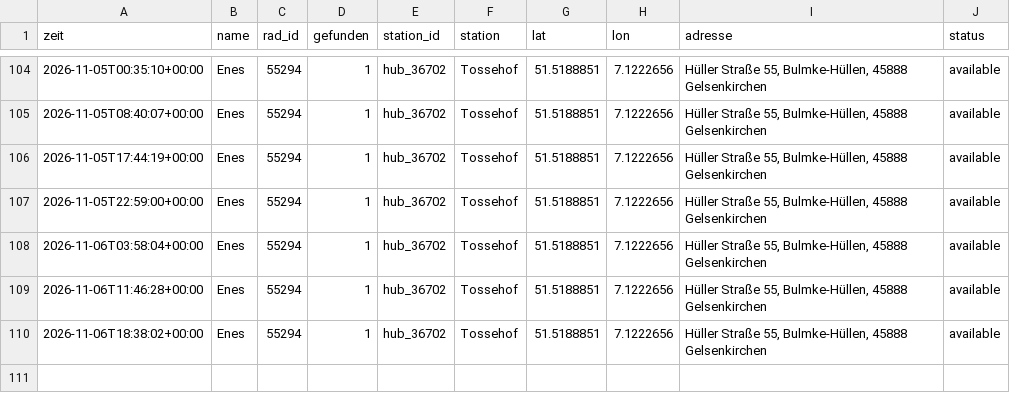
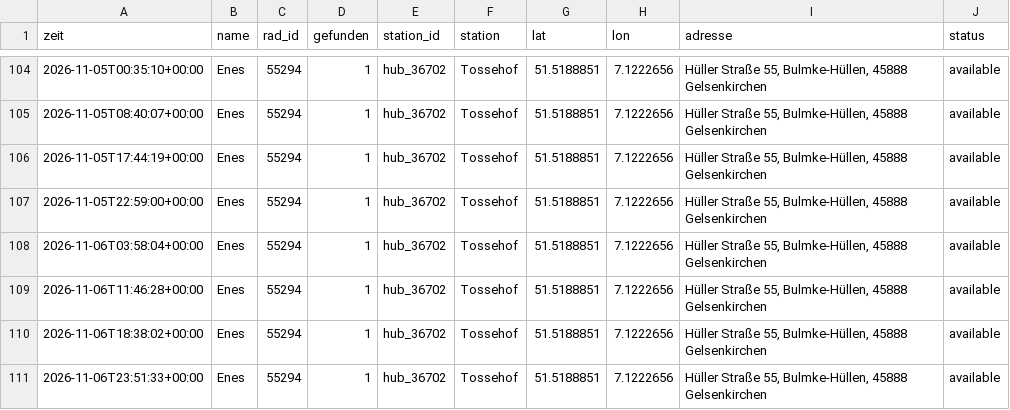
Before and after one commit to raphaelwelsow/woIstEnes, a CSV file: data/verlauf.csv, drawn as a sheet; only a part is shown, gaps mark what is left out; the diff names each change by its address in the sheet, - before the commit and + after, or states it on an @@ line.

```diff
--- a/data/verlauf.csv
+++ b/data/verlauf.csv
+row 111: 2026-11-06T23:51:33+00:00 | Enes | 55294 | 1 | hub_36702 | Tossehof | 51.5188851 | 7.1222656 | Hüller Straße 55, Bulmke-Hüllen, 45888 Gelsenkirchen | available
```
